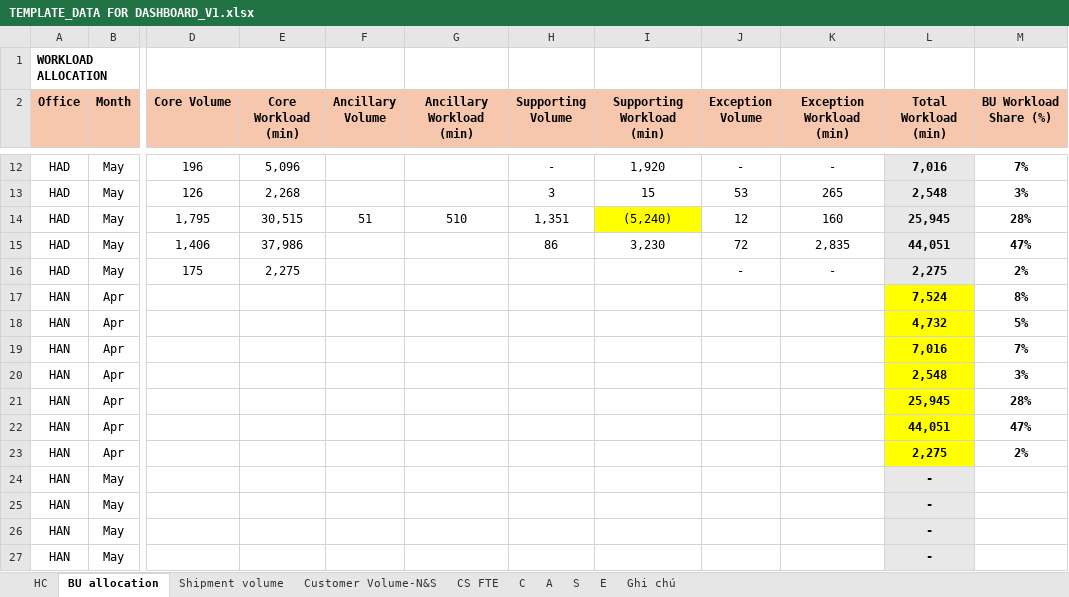
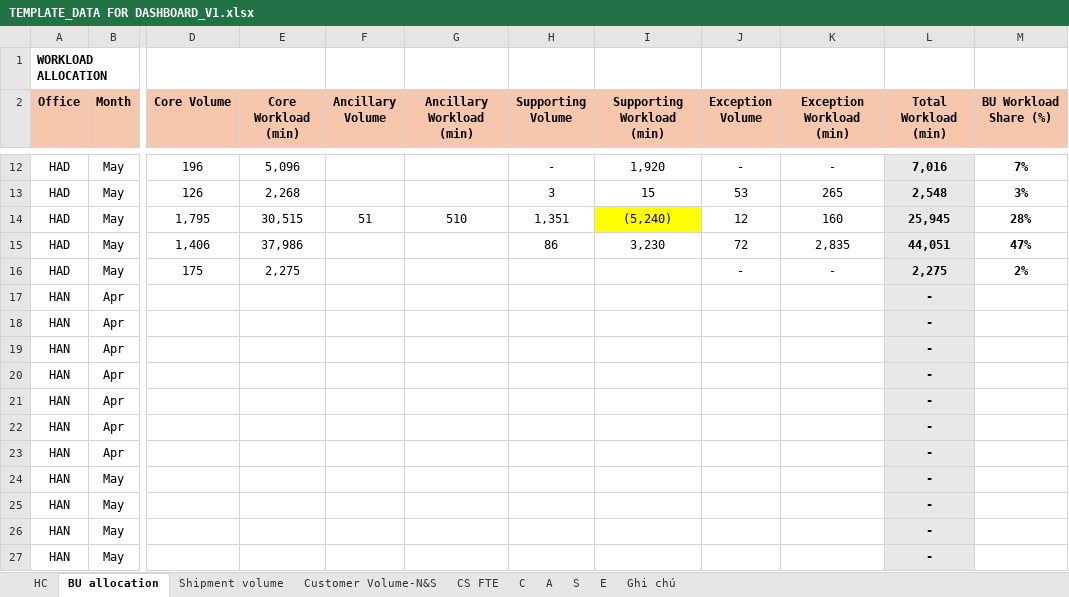
Before and after one commit to NgocYlvn/CS-FTE-DASHBOARD, an Excel workbook: TEMPLATE_DATA FOR DASHBOARD_V1.xlsx, sheet BU allocation, drawn as a sheet; only a part is shown, gaps mark what is left out; values as stored, in another font and other column widths than the file's, no borders; conditional formats not drawn; the diff names each change by its address in the sheet, - before the commit and + after, or states it on an @@ line.

Commit message:
Add files via upload

```diff
--- a/TEMPLATE_DATA FOR DASHBOARD_V1.xlsx (sheet BU allocation)
+++ b/TEMPLATE_DATA FOR DASHBOARD_V1.xlsx (sheet BU allocation)
-L17 (Total Workload (min)): 7,524
+L17 (Total Workload (min)): -
-L17:L23 fill: #FFFF00
+L17:L23 fill: #E8E8E8
-M17 (BU Workload Share (%)): 8%
+M17 (BU Workload Share (%)): (empty)
-L18 (Total Workload (min)): 4,732
+L18 (Total Workload (min)): -
-M18 (BU Workload Share (%)): 5%
+M18 (BU Workload Share (%)): (empty)
-L19 (Total Workload (min)): 7,016
+L19 (Total Workload (min)): -
-M19 (BU Workload Share (%)): 7%
+M19 (BU Workload Share (%)): (empty)
-L20 (Total Workload (min)): 2,548
+L20 (Total Workload (min)): -
-M20 (BU Workload Share (%)): 3%
+M20 (BU Workload Share (%)): (empty)
-L21 (Total Workload (min)): 25,945
+L21 (Total Workload (min)): -
-M21 (BU Workload Share (%)): 28%
+M21 (BU Workload Share (%)): (empty)
-L22 (Total Workload (min)): 44,051
+L22 (Total Workload (min)): -
-M22 (BU Workload Share (%)): 47%
+M22 (BU Workload Share (%)): (empty)
-L23 (Total Workload (min)): 2,275
+L23 (Total Workload (min)): -
-M23 (BU Workload Share (%)): 2%
+M23 (BU Workload Share (%)): (empty)
```
